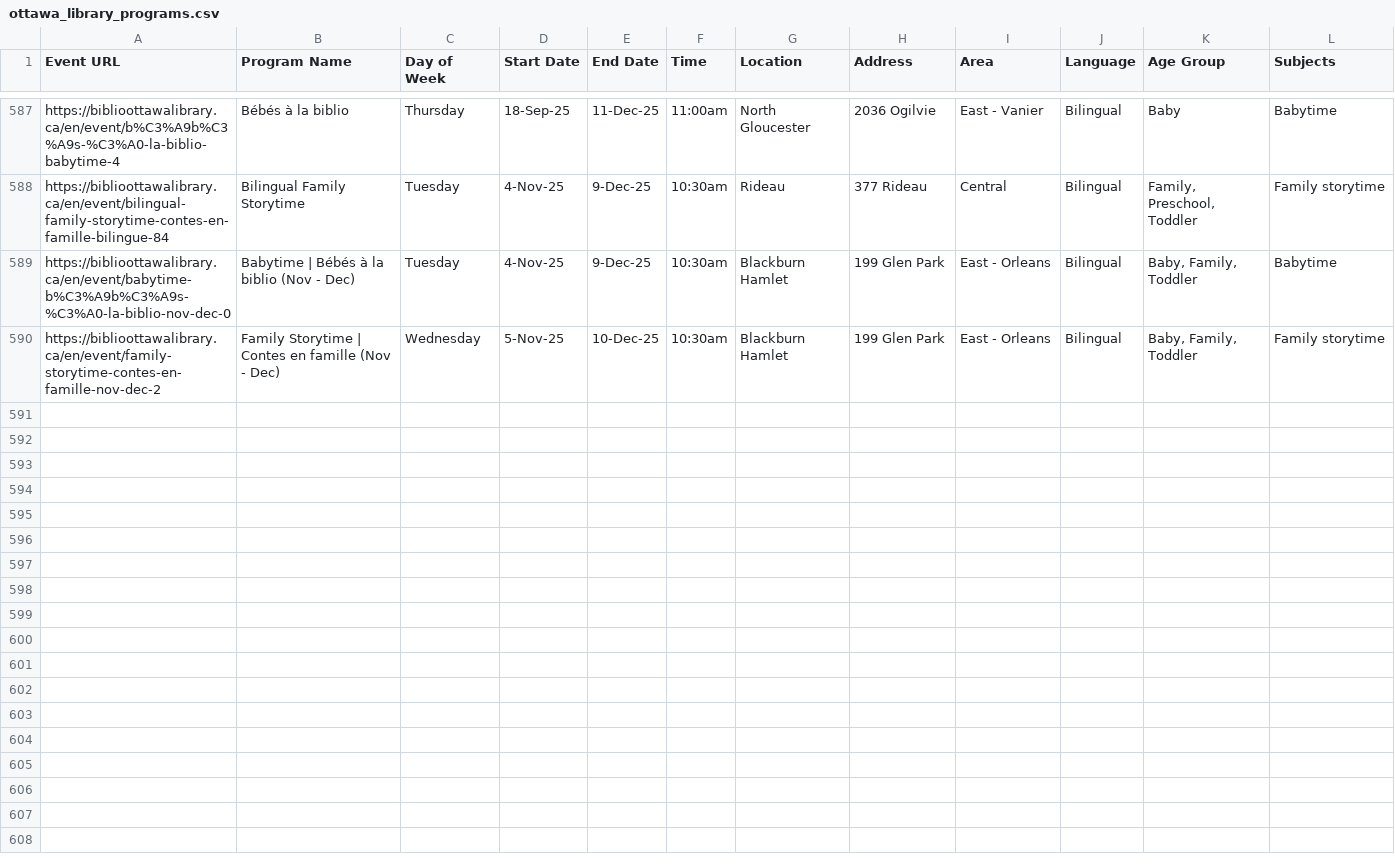
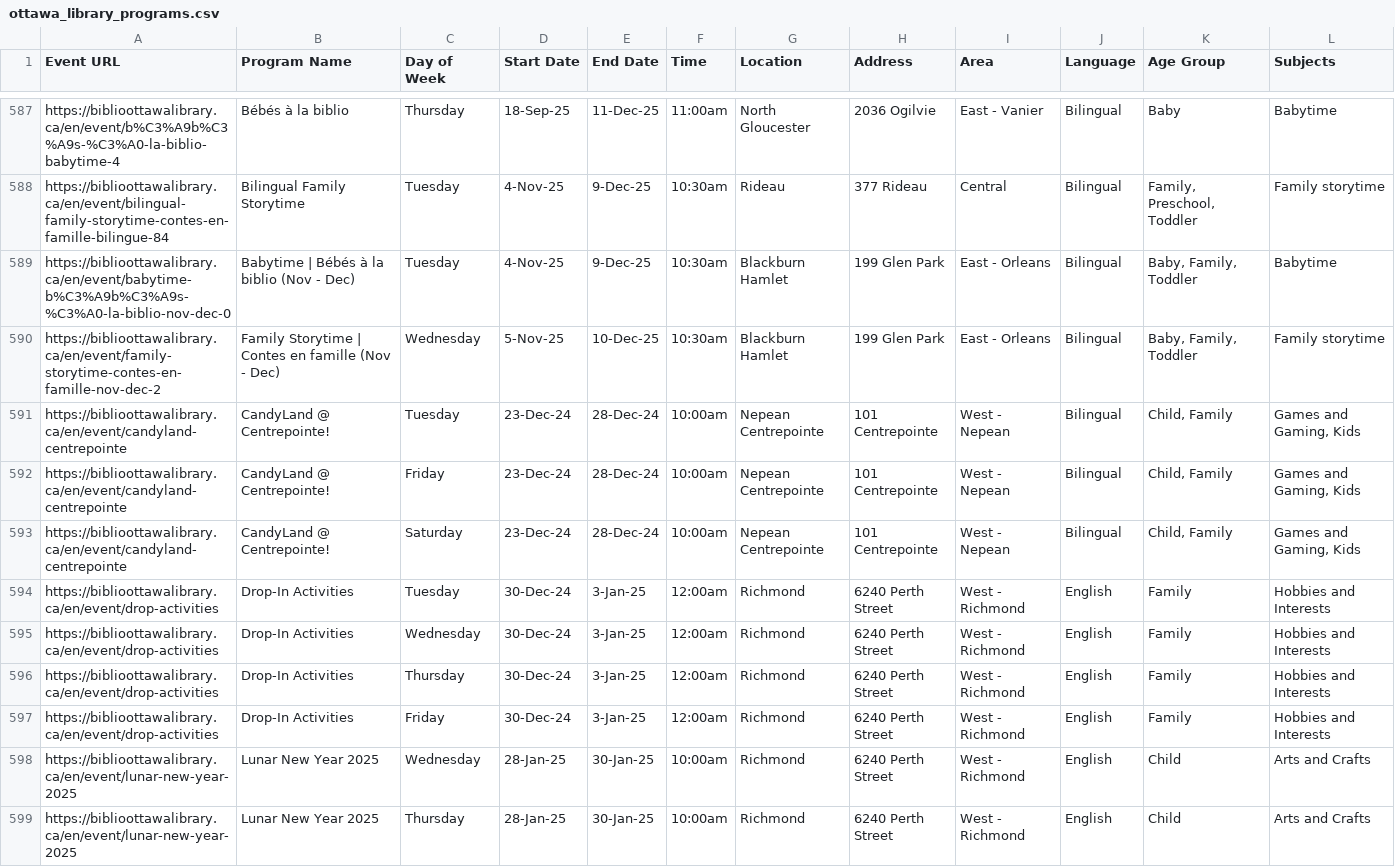
Before and after one commit to claudielarouche/claudielarouche, a CSV file: library/ottawa_library_programs.csv, drawn as a sheet; only a part is shown, gaps mark what is left out.

Commit message:
Add files via upload

```diff
--- a/library/ottawa_library_programs.csv
+++ b/library/ottawa_library_programs.csv
@@ -590 +590,10 @@ https://biblioottawalibrary.ca/en/event/babytime-b%C3%A9b%C3%A9s-%C3%A0-la-bibli
 https://biblioottawalibrary.ca/en/event/family-storytime-contes-en-famille-nov-dec-2,Family Storytime | Contes en famille (Nov - Dec),Wednesday,5-Nov-25,10-Dec-25,10:30am,Blackburn Hamlet,199 Glen Park,East - Orleans,Bilingual,"Baby, Family, Toddler",Family storytime
+https://biblioottawalibrary.ca/en/event/candyland-centrepointe,CandyLand @ Centrepointe!,Tuesday,23-Dec-24,28-Dec-24,10:00am,Nepean Centrepointe,101 Centrepointe,West - Nepean,Bilingual,"Child, Family","Games and Gaming, Kids"
+https://biblioottawalibrary.ca/en/event/candyland-centrepointe,CandyLand @ Centrepointe!,Friday,23-Dec-24,28-Dec-24,10:00am,Nepean Centrepointe,101 Centrepointe,West - Nepean,Bilingual,"Child, Family","Games and Gaming, Kids"
+https://biblioottawalibrary.ca/en/event/candyland-centrepointe,CandyLand @ Centrepointe!,Saturday,23-Dec-24,28-Dec-24,10:00am,Nepean Centrepointe,101 Centrepointe,West - Nepean,Bilingual,"Child, Family","Games and Gaming, Kids"
+https://biblioottawalibrary.ca/en/event/drop-activities,Drop-In Activities,Tuesday,30-Dec-24,3-Jan-25,12:00am,Richmond,6240 Perth Street,West - Richmond,English,Family,Hobbies and Interests
+https://biblioottawalibrary.ca/en/event/drop-activities,Drop-In Activities,Wednesday,30-Dec-24,3-Jan-25,12:00am,Richmond,6240 Perth Street,West - Richmond,English,Family,Hobbies and Interests
+https://biblioottawalibrary.ca/en/event/drop-activities,Drop-In Activities,Thursday,30-Dec-24,3-Jan-25,12:00am,Richmond,6240 Perth Street,West - Richmond,English,Family,Hobbies and Interests
+https://biblioottawalibrary.ca/en/event/drop-activities,Drop-In Activities,Friday,30-Dec-24,3-Jan-25,12:00am,Richmond,6240 Perth Street,West - Richmond,English,Family,Hobbies and Interests
+https://biblioottawalibrary.ca/en/event/lunar-new-year-2025,Lunar New Year 2025,Wednesday,28-Jan-25,30-Jan-25,10:00am,Richmond,6240 Perth Street,West - Richmond,English,Child,Arts and Crafts
+https://biblioottawalibrary.ca/en/event/lunar-new-year-2025,Lunar New Year 2025,Thursday,28-Jan-25,30-Jan-25,10:00am,Richmond,6240 Perth Street,West - Richmond,English,Child,Arts and Crafts
```
